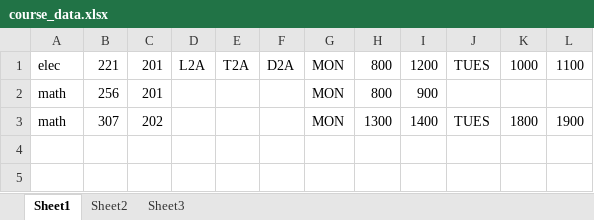
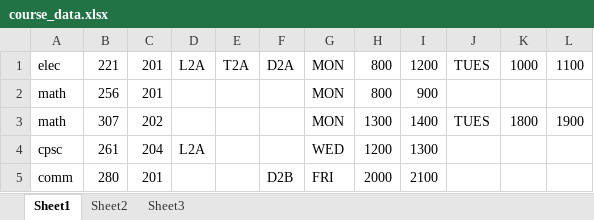
Before and after one commit to FrancisGodinho/AgendaBuilder, an Excel workbook: course_data/course_data.xlsx, sheet Sheet1, drawn as a sheet; values as stored, in another font and other column widths than the file's, no borders; the diff names each change by its address in the sheet, - before the commit and + after, or states it on an @@ line.

```diff
--- a/course_data/course_data.xlsx (sheet Sheet1)
+++ b/course_data/course_data.xlsx (sheet Sheet1)
+row 4: cpsc | 261 | 204 | L2A |  |  | WED | 1200 | 1300
+row 5: comm | 280 | 201 |  |  | D2B | FRI | 2000 | 2100
```
Also changed, not shown: 4 other files.
